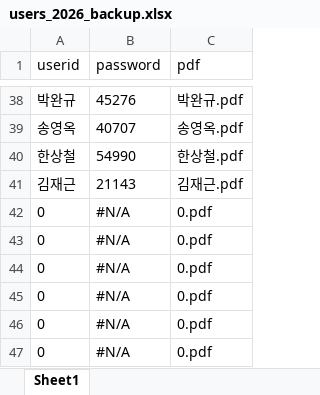
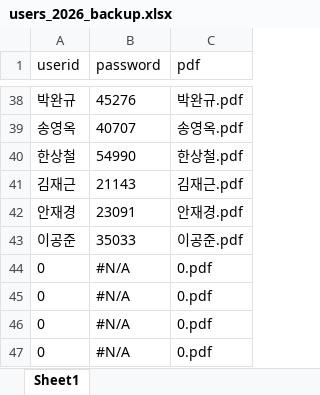
Before and after one commit to smoon0303/pdf-printer, an Excel workbook: users_2026_backup.xlsx, sheet Sheet1, drawn as a sheet; only a part is shown, gaps mark what is left out; values as stored, in another font and other column widths than the file's, no borders; removed rows and columns are numbered as before the commit, all else as after; the diff names each change by its address in the sheet, - before the commit and + after, or states it on an @@ line.

```diff
--- a/users_2026_backup.xlsx (sheet Sheet1)
+++ b/users_2026_backup.xlsx (sheet Sheet1)
-row 42: 0 | #N/A | 0.pdf
-row 43: 0 | #N/A | 0.pdf
+row 42: 안재경 | 23091 | 안재경.pdf
+row 43: 이공준 | 35033 | 이공준.pdf
```
Also changed, not shown: users_2026.xlsx, 2 other files.
